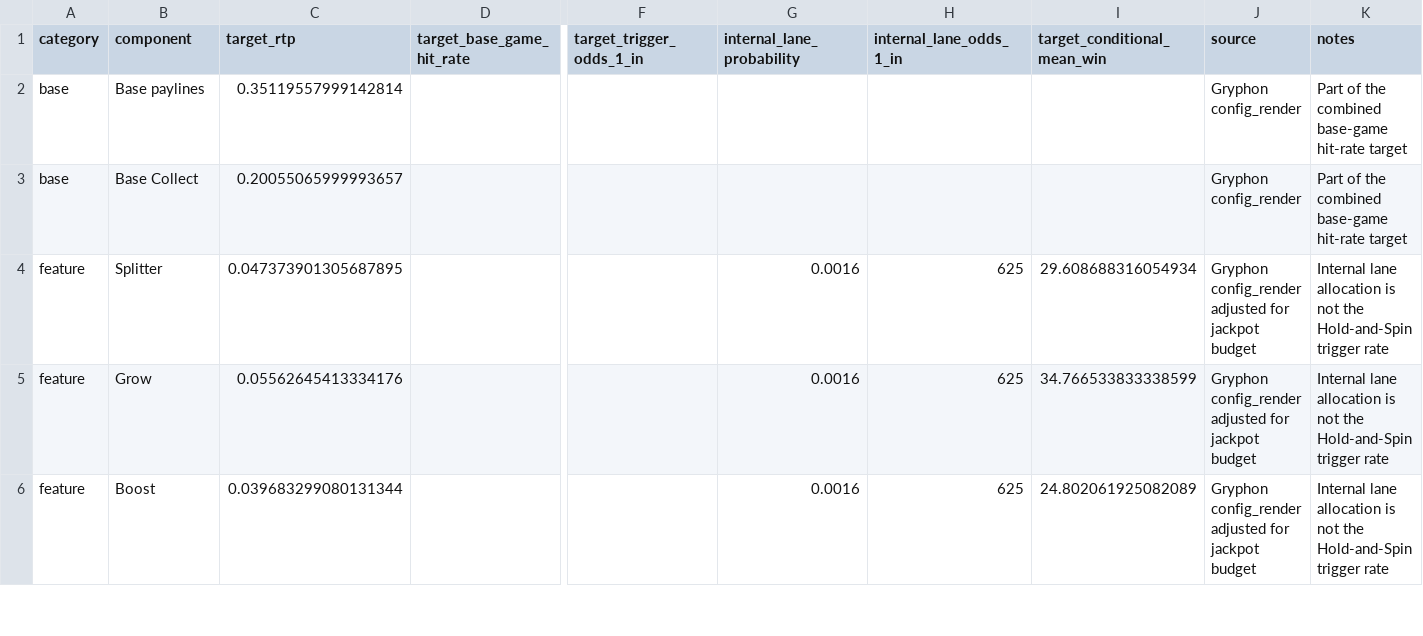
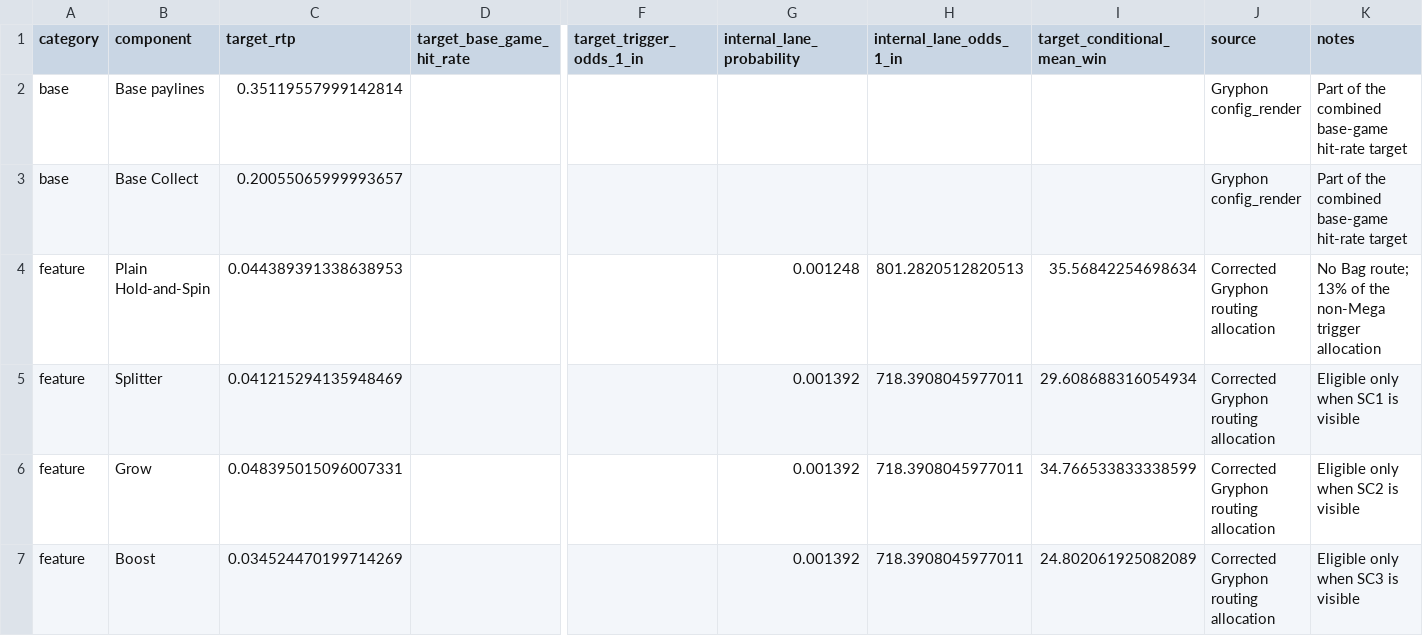
Before and after one commit to uncertainity/Gryphon, a CSV file: Numba_Engine/Tuning/rtp_targets.csv, drawn as a sheet; only a part is shown, gaps mark what is left out; addresses are those after the commit; rows hold the shown columns only; the diff covers the shown part only; the diff names each change by its address in the sheet, - before the commit and + after, or states it on an @@ line.

```diff
--- a/Numba_Engine/Tuning/rtp_targets.csv
+++ b/Numba_Engine/Tuning/rtp_targets.csv
+row 4: feature | Plain Hold-and-Spin | 0.044389391338638953 |  |  | 0.001248 | 801.2820512820513 | 35.56842254698634 | Corrected Gryphon routing allocation | No Bag route; 13% of the non-Mega trigger allocation
-C5 (target_rtp): 0.047373901305687895
+C5 (target_rtp): 0.041215294135948469
-G5:G7 (internal_lane_probability): 0.0016
+G5:G7 (internal_lane_probability): 0.001392
-H5:H7 (internal_lane_odds_1_in): 625
+H5:H7 (internal_lane_odds_1_in): 718.3908045977011
-J5:J7 (source): Gryphon config_render adjusted for jackpot budget
+J5:J7 (source): Corrected Gryphon routing allocation
-K5 (notes): Internal lane allocation is not the Hold-and-Spin trigger rate
+K5 (notes): Eligible only when SC1 is visible
-C6 (target_rtp): 0.05562645413334176
+C6 (target_rtp): 0.048395015096007331
-K6 (notes): Internal lane allocation is not the Hold-and-Spin trigger rate
+K6 (notes): Eligible only when SC2 is visible
-C7 (target_rtp): 0.039683299080131344
+C7 (target_rtp): 0.034524470199714269
-K7 (notes): Internal lane allocation is not the Hold-and-Spin trigger rate
+K7 (notes): Eligible only when SC3 is visible
```
Also changed, not shown: 17 edited cells elsewhere in this file, Reels/Base_Game/ReelSet_1.csv, Reels/Base_Game/ReelSet_2.csv, 36 other files.
